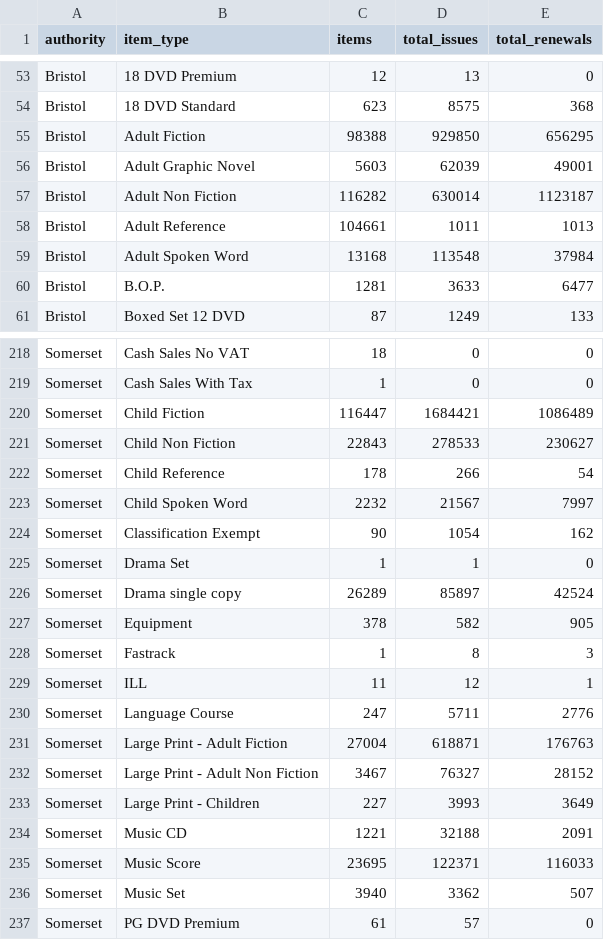
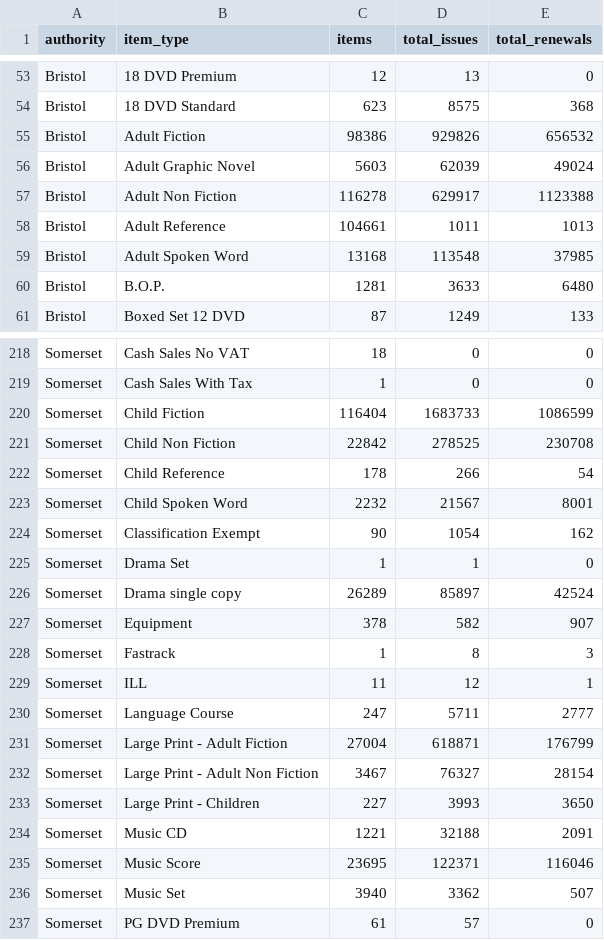
Before and after one commit to LibrariesWest/opendata, a CSV file: catalogue/items_summary.csv, drawn as a sheet; only a part is shown, gaps mark what is left out; the diff covers the shown part only.

Commit message:
Daily update item summary data

```diff
--- a/catalogue/items_summary.csv
+++ b/catalogue/items_summary.csv
@@ -54,8 +54,8 @@ Bristol,18 DVD Premium,12,13,0
 Bristol,18 DVD Standard,623,8575,368
-Bristol,Adult Fiction,98388,929850,656295
-Bristol,Adult Graphic Novel,5603,62039,49001
-Bristol,Adult Non Fiction,116282,630014,1123187
+Bristol,Adult Fiction,98386,929826,656532
+Bristol,Adult Graphic Novel,5603,62039,49024
+Bristol,Adult Non Fiction,116278,629917,1123388
 Bristol,Adult Reference,104661,1011,1013
-Bristol,Adult Spoken Word,13168,113548,37984
-Bristol,B.O.P.,1281,3633,6477
+Bristol,Adult Spoken Word,13168,113548,37985
+Bristol,B.O.P.,1281,3633,6480
 Bristol,Boxed Set 12 DVD,87,1249,133
@@ -219,6 +219,6 @@ Somerset,Cash Sales No VAT,18,0,0
 Somerset,Cash Sales With Tax,1,0,0
-Somerset,Child Fiction,116447,1684421,1086489
-Somerset,Child Non Fiction,22843,278533,230627
+Somerset,Child Fiction,116404,1683733,1086599
+Somerset,Child Non Fiction,22842,278525,230708
 Somerset,Child Reference,178,266,54
-Somerset,Child Spoken Word,2232,21567,7997
+Somerset,Child Spoken Word,2232,21567,8001
 Somerset,Classification Exempt,90,1054,162
@@ -226,11 +226,11 @@ Somerset,Drama Set,1,1,0
 Somerset,Drama single copy,26289,85897,42524
-Somerset,Equipment,378,582,905
+Somerset,Equipment,378,582,907
 Somerset,Fastrack,1,8,3
 Somerset,ILL,11,12,1
-Somerset,Language Course,247,5711,2776
-Somerset,Large Print - Adult Fiction,27004,618871,176763
-Somerset,Large Print - Adult Non Fiction,3467,76327,28152
-Somerset,Large Print - Children,227,3993,3649
+Somerset,Language Course,247,5711,2777
+Somerset,Large Print - Adult Fiction,27004,618871,176799
+Somerset,Large Print - Adult Non Fiction,3467,76327,28154
+Somerset,Large Print - Children,227,3993,3650
 Somerset,Music CD,1221,32188,2091
-Somerset,Music Score,23695,122371,116033
+Somerset,Music Score,23695,122371,116046
 Somerset,Music Set,3940,3362,507
```
Also changed, not shown: 93 edited cells elsewhere in this file.
